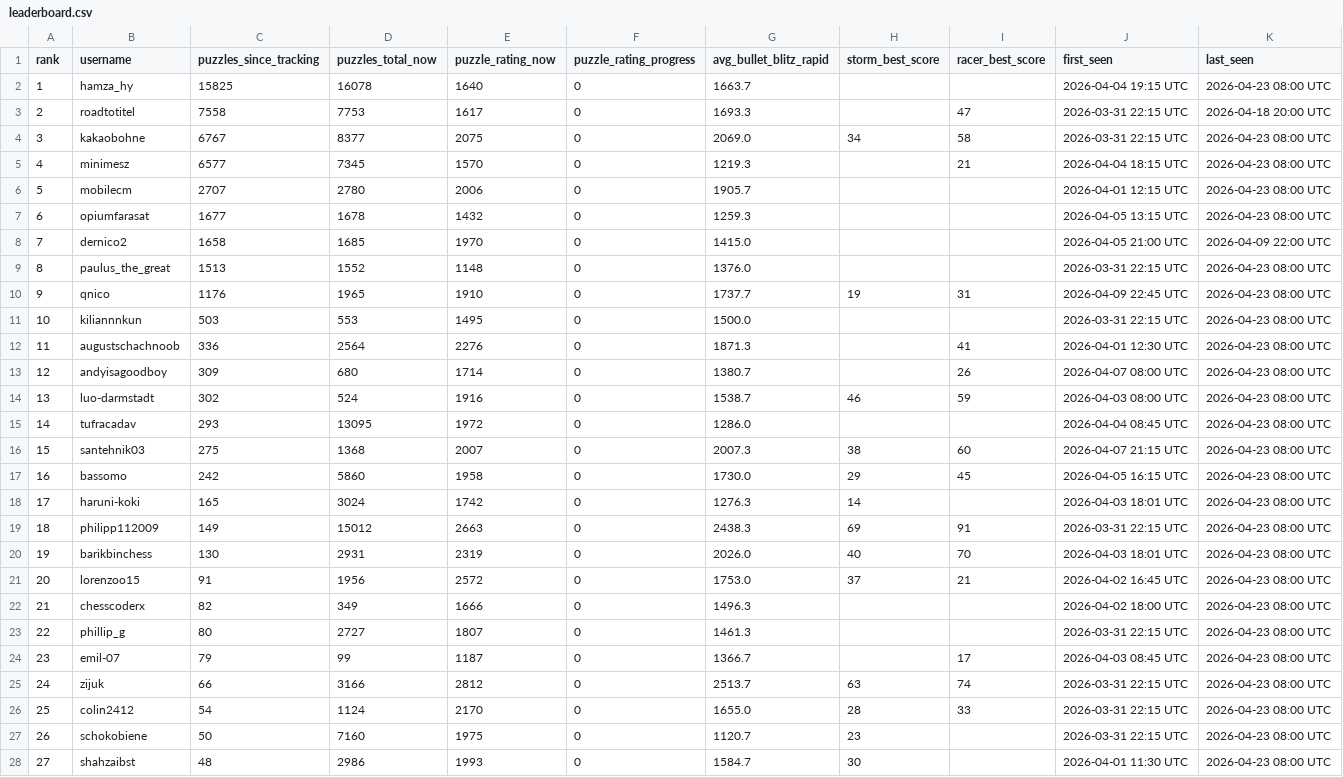
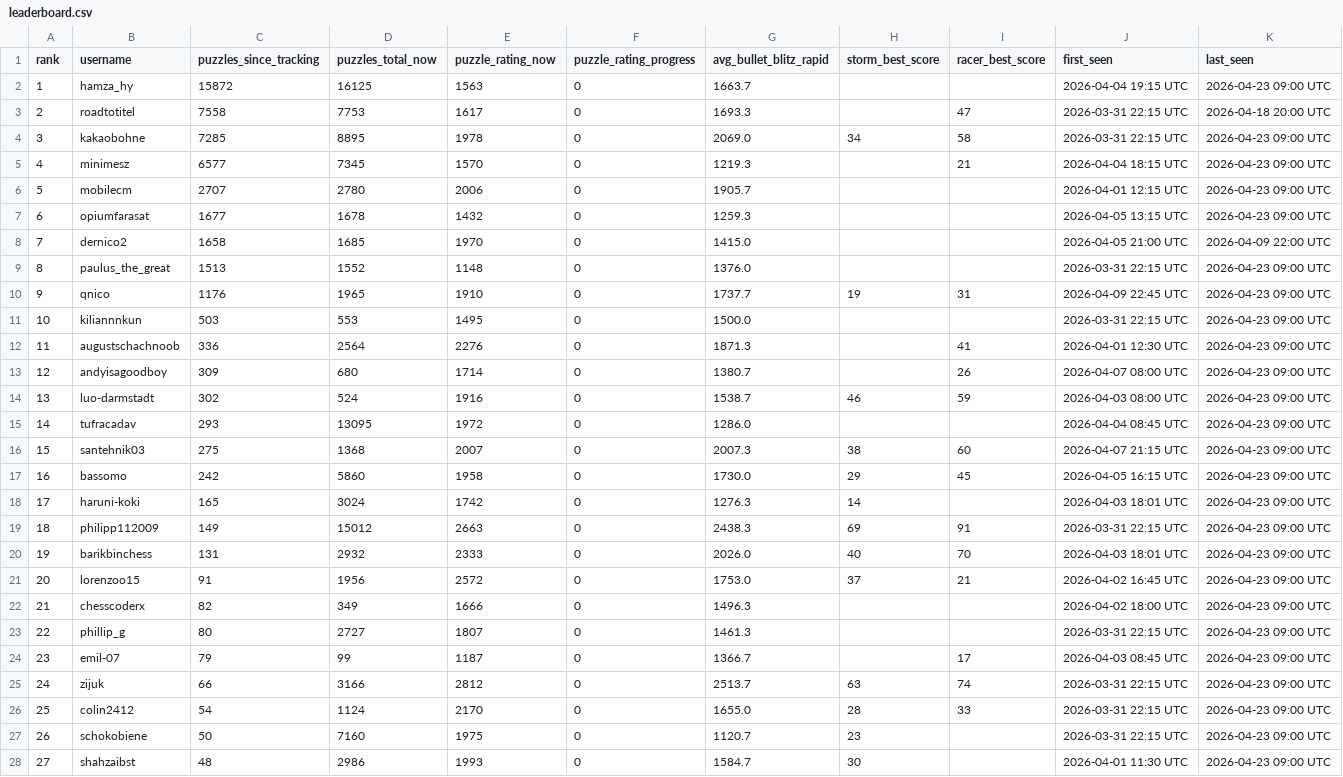
Before and after one commit to hsjAlex/TaktikSpektakel, a CSV file: data/leaderboard.csv, drawn as a sheet; only a part is shown; the diff covers the shown part only.

```diff
--- a/data/leaderboard.csv
+++ b/data/leaderboard.csv
@@ -1,28 +1,28 @@
 rank,username,puzzles_since_tracking,puzzles_total_now,puzzle_rating_now,puzzle_rating_progress,avg_bullet_blitz_rapid,storm_best_score,racer_best_score,first_seen,last_seen
-1,hamza_hy,15825,16078,1640,0,1663.7,,,2026-04-04 19:15 UTC,2026-04-23 08:00 UTC
+1,hamza_hy,15872,16125,1563,0,1663.7,,,2026-04-04 19:15 UTC,2026-04-23 09:00 UTC
 2,roadtotitel,7558,7753,1617,0,1693.3,,47,2026-03-31 22:15 UTC,2026-04-18 20:00 UTC
-3,kakaobohne,6767,8377,2075,0,2069.0,34,58,2026-03-31 22:15 UTC,2026-04-23 08:00 UTC
-4,minimesz,6577,7345,1570,0,1219.3,,21,2026-04-04 18:15 UTC,2026-04-23 08:00 UTC
-5,mobilecm,2707,2780,2006,0,1905.7,,,2026-04-01 12:15 UTC,2026-04-23 08:00 UTC
-6,opiumfarasat,1677,1678,1432,0,1259.3,,,2026-04-05 13:15 UTC,2026-04-23 08:00 UTC
+3,kakaobohne,7285,8895,1978,0,2069.0,34,58,2026-03-31 22:15 UTC,2026-04-23 09:00 UTC
+4,minimesz,6577,7345,1570,0,1219.3,,21,2026-04-04 18:15 UTC,2026-04-23 09:00 UTC
+5,mobilecm,2707,2780,2006,0,1905.7,,,2026-04-01 12:15 UTC,2026-04-23 09:00 UTC
+6,opiumfarasat,1677,1678,1432,0,1259.3,,,2026-04-05 13:15 UTC,2026-04-23 09:00 UTC
 7,dernico2,1658,1685,1970,0,1415.0,,,2026-04-05 21:00 UTC,2026-04-09 22:00 UTC
-8,paulus_the_great,1513,1552,1148,0,1376.0,,,2026-03-31 22:15 UTC,2026-04-23 08:00 UTC
-9,qnico,1176,1965,1910,0,1737.7,19,31,2026-04-09 22:45 UTC,2026-04-23 08:00 UTC
-10,kiliannnkun,503,553,1495,0,1500.0,,,2026-03-31 22:15 UTC,2026-04-23 08:00 UTC
-11,augustschachnoob,336,2564,2276,0,1871.3,,41,2026-04-01 12:30 UTC,2026-04-23 08:00 UTC
-12,andyisagoodboy,309,680,1714,0,1380.7,,26,2026-04-07 08:00 UTC,2026-04-23 08:00 UTC
-13,luo-darmstadt,302,524,1916,0,1538.7,46,59,2026-04-03 08:00 UTC,2026-04-23 08:00 UTC
-14,tufracadav,293,13095,1972,0,1286.0,,,2026-04-04 08:45 UTC,2026-04-23 08:00 UTC
-15,santehnik03,275,1368,2007,0,2007.3,38,60,2026-04-07 21:15 UTC,2026-04-23 08:00 UTC
-16,bassomo,242,5860,1958,0,1730.0,29,45,2026-04-05 16:15 UTC,2026-04-23 08:00 UTC
-17,haruni-koki,165,3024,1742,0,1276.3,14,,2026-04-03 18:01 UTC,2026-04-23 08:00 UTC
-18,philipp112009,149,15012,2663,0,2438.3,69,91,2026-03-31 22:15 UTC,2026-04-23 08:00 UTC
-19,barikbinchess,130,2931,2319,0,2026.0,40,70,2026-04-03 18:01 UTC,2026-04-23 08:00 UTC
-20,lorenzoo15,91,1956,2572,0,1753.0,37,21,2026-04-02 16:45 UTC,2026-04-23 08:00 UTC
-21,chesscoderx,82,349,1666,0,1496.3,,,2026-04-02 18:00 UTC,2026-04-23 08:00 UTC
-22,phillip_g,80,2727,1807,0,1461.3,,,2026-03-31 22:15 UTC,2026-04-23 08:00 UTC
-23,emil-07,79,99,1187,0,1366.7,,17,2026-04-03 08:45 UTC,2026-04-23 08:00 UTC
-24,zijuk,66,3166,2812,0,2513.7,63,74,2026-03-31 22:15 UTC,2026-04-23 08:00 UTC
-25,colin2412,54,1124,2170,0,1655.0,28,33,2026-03-31 22:15 UTC,2026-04-23 08:00 UTC
-26,schokobiene,50,7160,1975,0,1120.7,23,,2026-03-31 22:15 UTC,2026-04-23 08:00 UTC
-27,shahzaibst,48,2986,1993,0,1584.7,30,,2026-04-01 11:30 UTC,2026-04-23 08:00 UTC
+8,paulus_the_great,1513,1552,1148,0,1376.0,,,2026-03-31 22:15 UTC,2026-04-23 09:00 UTC
+9,qnico,1176,1965,1910,0,1737.7,19,31,2026-04-09 22:45 UTC,2026-04-23 09:00 UTC
+10,kiliannnkun,503,553,1495,0,1500.0,,,2026-03-31 22:15 UTC,2026-04-23 09:00 UTC
+11,augustschachnoob,336,2564,2276,0,1871.3,,41,2026-04-01 12:30 UTC,2026-04-23 09:00 UTC
+12,andyisagoodboy,309,680,1714,0,1380.7,,26,2026-04-07 08:00 UTC,2026-04-23 09:00 UTC
+13,luo-darmstadt,302,524,1916,0,1538.7,46,59,2026-04-03 08:00 UTC,2026-04-23 09:00 UTC
+14,tufracadav,293,13095,1972,0,1286.0,,,2026-04-04 08:45 UTC,2026-04-23 09:00 UTC
+15,santehnik03,275,1368,2007,0,2007.3,38,60,2026-04-07 21:15 UTC,2026-04-23 09:00 UTC
+16,bassomo,242,5860,1958,0,1730.0,29,45,2026-04-05 16:15 UTC,2026-04-23 09:00 UTC
+17,haruni-koki,165,3024,1742,0,1276.3,14,,2026-04-03 18:01 UTC,2026-04-23 09:00 UTC
+18,philipp112009,149,15012,2663,0,2438.3,69,91,2026-03-31 22:15 UTC,2026-04-23 09:00 UTC
+19,barikbinchess,131,2932,2333,0,2026.0,40,70,2026-04-03 18:01 UTC,2026-04-23 09:00 UTC
+20,lorenzoo15,91,1956,2572,0,1753.0,37,21,2026-04-02 16:45 UTC,2026-04-23 09:00 UTC
+21,chesscoderx,82,349,1666,0,1496.3,,,2026-04-02 18:00 UTC,2026-04-23 09:00 UTC
+22,phillip_g,80,2727,1807,0,1461.3,,,2026-03-31 22:15 UTC,2026-04-23 09:00 UTC
+23,emil-07,79,99,1187,0,1366.7,,17,2026-04-03 08:45 UTC,2026-04-23 09:00 UTC
+24,zijuk,66,3166,2812,0,2513.7,63,74,2026-03-31 22:15 UTC,2026-04-23 09:00 UTC
+25,colin2412,54,1124,2170,0,1655.0,28,33,2026-03-31 22:15 UTC,2026-04-23 09:00 UTC
+26,schokobiene,50,7160,1975,0,1120.7,23,,2026-03-31 22:15 UTC,2026-04-23 09:00 UTC
+27,shahzaibst,48,2986,1993,0,1584.7,30,,2026-04-01 11:30 UTC,2026-04-23 09:00 UTC
```
Also changed, not shown: 29 edited cells elsewhere in this file, 1 other file.
